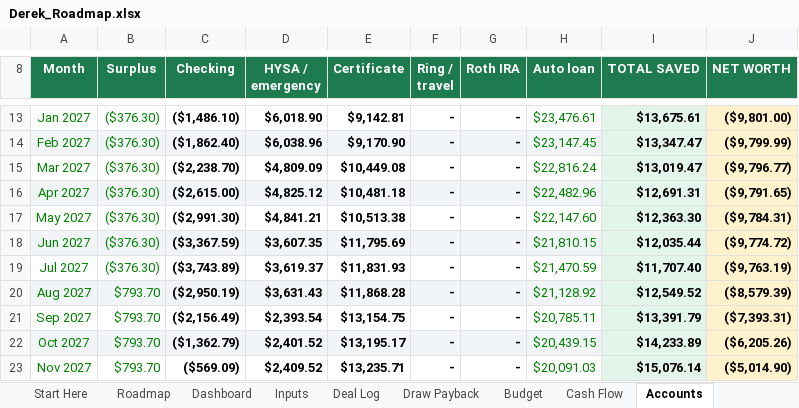
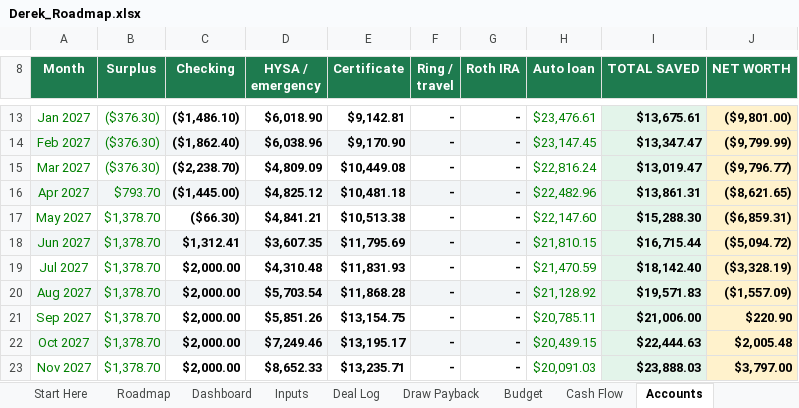
Before and after one commit to dereksdatuh/BaxterMortgage, an Excel workbook: personal-finance/Derek_Roadmap.xlsx, sheet Accounts, drawn as a sheet; only a part is shown, gaps mark what is left out; values as stored, in another font and other column widths than the file's, no borders; the diff covers the shown part only; the diff names each change by its address in the sheet, - before the commit and + after, or states it on an @@ line.

```diff
--- a/personal-finance/Derek_Roadmap.xlsx (sheet Accounts)
+++ b/personal-finance/Derek_Roadmap.xlsx (sheet Accounts)
-B16 (Surplus): ($376.30)
+B16 (Surplus): $793.70
-C16 (Checking): ($2,615.00)
+C16 (Checking): ($1,445.00)
-I16 (TOTAL SAVED): $12,691.31
+I16 (TOTAL SAVED): $13,861.31
-J16 (NET WORTH): ($9,791.65)
+J16 (NET WORTH): ($8,621.65)
-B17:B19 (Surplus): ($376.30)
+B17:B19 (Surplus): $1,378.70
-C17 (Checking): ($2,991.30)
+C17 (Checking): ($66.30)
-I17 (TOTAL SAVED): $12,363.30
+I17 (TOTAL SAVED): $15,288.30
-J17 (NET WORTH): ($9,784.31)
+J17 (NET WORTH): ($6,859.31)
-C18 (Checking): ($3,367.59)
+C18 (Checking): $1,312.41
-I18 (TOTAL SAVED): $12,035.44
+I18 (TOTAL SAVED): $16,715.44
-J18 (NET WORTH): ($9,774.72)
+J18 (NET WORTH): ($5,094.72)
-C19 (Checking): ($3,743.89)
+C19 (Checking): $2,000.00
-D19 (HYSA / emergency): $3,619.37
+D19 (HYSA / emergency): $4,310.48
-I19 (TOTAL SAVED): $11,707.40
+I19 (TOTAL SAVED): $18,142.40
-J19 (NET WORTH): ($9,763.19)
+J19 (NET WORTH): ($3,328.19)
-B20:B23 (Surplus): $793.70
+B20:B23 (Surplus): $1,378.70
-C20 (Checking): ($2,950.19)
+C20 (Checking): $2,000.00
-D20 (HYSA / emergency): $3,631.43
+D20 (HYSA / emergency): $5,703.54
-I20 (TOTAL SAVED): $12,549.52
+I20 (TOTAL SAVED): $19,571.83
-J20 (NET WORTH): ($8,579.39)
+J20 (NET WORTH): ($1,557.09)
-C21 (Checking): ($2,156.49)
+C21 (Checking): $2,000.00
-D21 (HYSA / emergency): $2,393.54
+D21 (HYSA / emergency): $5,851.26
-I21 (TOTAL SAVED): $13,391.79
+I21 (TOTAL SAVED): $21,006.00
-J21 (NET WORTH): ($7,393.31)
+J21 (NET WORTH): $220.90
-C22 (Checking): ($1,362.79)
+C22 (Checking): $2,000.00
-D22 (HYSA / emergency): $2,401.52
+D22 (HYSA / emergency): $7,249.46
-I22 (TOTAL SAVED): $14,233.89
+I22 (TOTAL SAVED): $22,444.63
-J22 (NET WORTH): ($6,205.26)
+J22 (NET WORTH): $2,005.48
-C23 (Checking): ($569.09)
+C23 (Checking): $2,000.00
-D23 (HYSA / emergency): $2,409.52
+D23 (HYSA / emergency): $8,652.33
-I23 (TOTAL SAVED): $15,076.14
+I23 (TOTAL SAVED): $23,888.03
-J23 (NET WORTH): ($5,014.90)
+J23 (NET WORTH): $3,797.00
```
Also changed, not shown: 39 edited cells elsewhere in this sheet, sheet Draw Payback, sheet Cash Flow, sheet Inputs, sheet Roadmap, sheet Dashboard, sheet Goals, 5 more sheets, formulas that keep their value, 1 other file.
